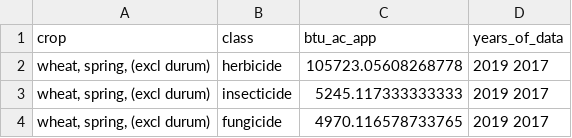
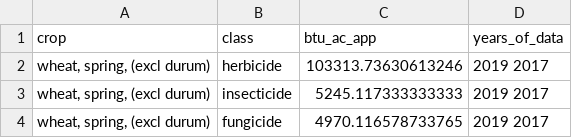
Before and after one commit to vanichols/FtM_Metrics-energy-GHG, a CSV file: data_tidy/pest_energy_wheat-spring.csv, drawn as a sheet.

```diff
--- a/data_tidy/pest_energy_wheat-spring.csv
+++ b/data_tidy/pest_energy_wheat-spring.csv
@@ -1,3 +1,3 @@
 crop,class,btu_ac_app,years_of_data
-"wheat, spring, (excl durum)",herbicide,105723.05608268778,2019 2017
+"wheat, spring, (excl durum)",herbicide,103313.73630613246,2019 2017
 "wheat, spring, (excl durum)",insecticide,5245.117333333333,2019 2017
```
Also changed, not shown: data_references/audsley2009-table2-class.csv, data_tidy/pest_energy_cotton-upland.csv, 27 other files.
